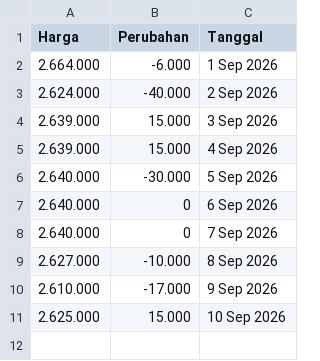
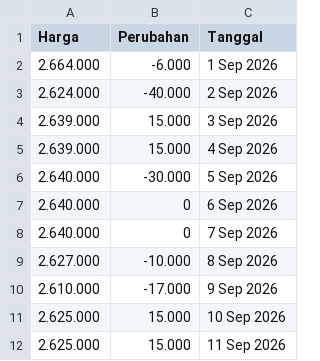
Before and after one commit to magnileat/hargaemas, a CSV file: harga_emas_Sep_2026.csv, drawn as a sheet; the diff names each change by its address in the sheet, - before the commit and + after, or states it on an @@ line.

Commit message:
Update via Shortcut

```diff
--- a/harga_emas_Sep_2026.csv
+++ b/harga_emas_Sep_2026.csv
+row 12: 2.625.000 | 15.000 | 11 Sep 2026
```
